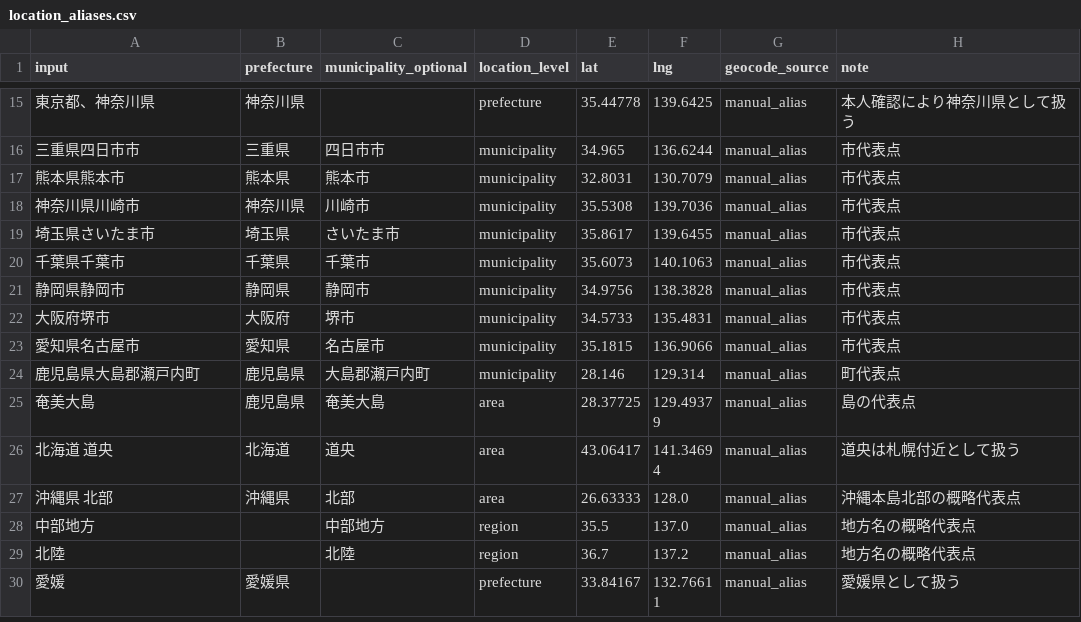
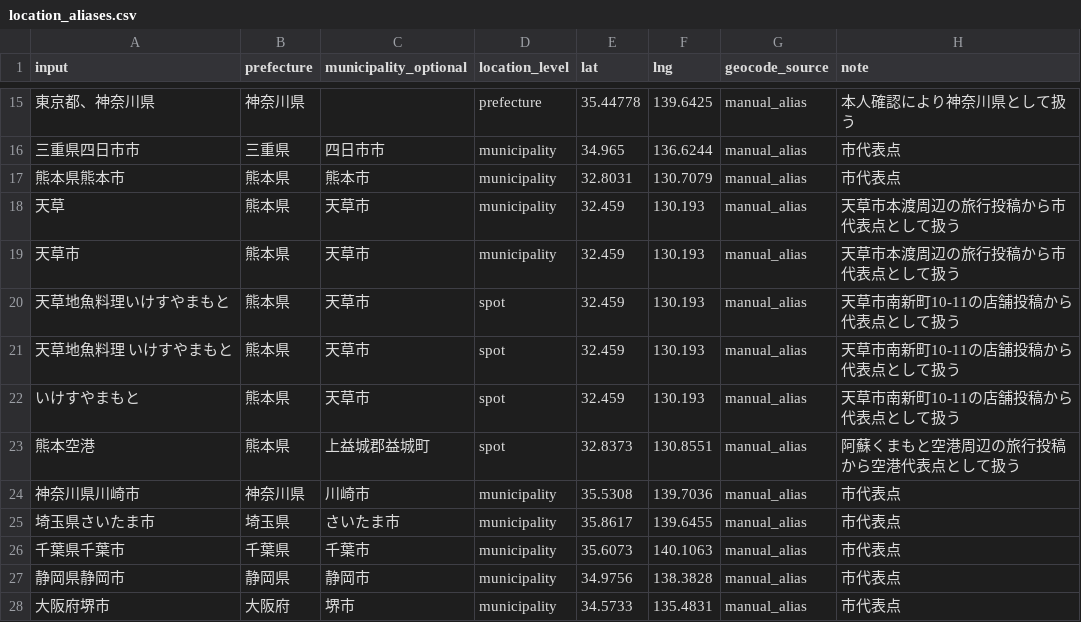
Before and after one commit to kazu098/fire-community-map, a CSV file: config/location_aliases.csv, drawn as a sheet; only a part is shown, gaps mark what is left out; the shorter side is filled out with more unchanged rows; the diff names each change by its address in the sheet, - before the commit and + after, or states it on an @@ line.

```diff
--- a/config/location_aliases.csv
+++ b/config/location_aliases.csv
+row 18: 天草 | 熊本県 | 天草市 | municipality | 32.459 | 130.193 | manual_alias | 天草市本渡周辺の旅行投稿から市代表点として扱う
+row 19: 天草市 | 熊本県 | 天草市 | municipality | 32.459 | 130.193 | manual_alias | 天草市本渡周辺の旅行投稿から市代表点として扱う
+row 20: 天草地魚料理いけすやまもと | 熊本県 | 天草市 | spot | 32.459 | 130.193 | manual_alias | 天草市南新町10-11の店舗投稿から代表点として扱う
+row 21: 天草地魚料理 いけすやまもと | 熊本県 | 天草市 | spot | 32.459 | 130.193 | manual_alias | 天草市南新町10-11の店舗投稿から代表点として扱う
+row 22: いけすやまもと | 熊本県 | 天草市 | spot | 32.459 | 130.193 | manual_alias | 天草市南新町10-11の店舗投稿から代表点として扱う
+row 23: 熊本空港 | 熊本県 | 上益城郡益城町 | spot | 32.8373 | 130.8551 | manual_alias | 阿蘇くまもと空港周辺の旅行投稿から空港代表点として扱う
```
Also changed, not shown: 1 other file.
